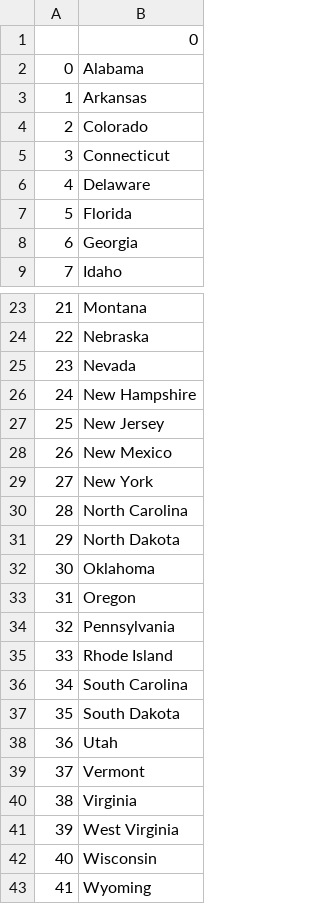
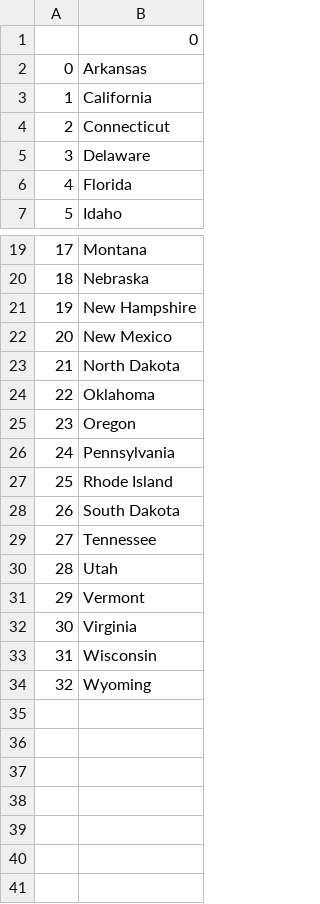
Before and after one commit to AymanAbd9/us-states-game, a CSV file: states_to_learn.csv, drawn as a sheet; only a part is shown, gaps mark what is left out; removed rows and columns are numbered as before the commit, all else as after; the diff covers the shown part only; the diff names each change by its address in the sheet, - before the commit and + after, or states it on an @@ line.

```diff
--- a/states_to_learn.csv
+++ b/states_to_learn.csv
-row 2: 0 | Alabama
@@ column A renumbered from row 2 down @@
-B3: Colorado
+B3: California
-row 8: 6 | Georgia
-row 25: 23 | Nevada
-row 27: 25 | New Jersey
-row 29: 27 | New York
-row 30: 28 | North Carolina
-row 36: 34 | South Carolina
+row 29: 27 | Tennessee
-row 41: 39 | West Virginia
```
Also changed, not shown: 2 removed rows elsewhere in this file, 1 other file.
